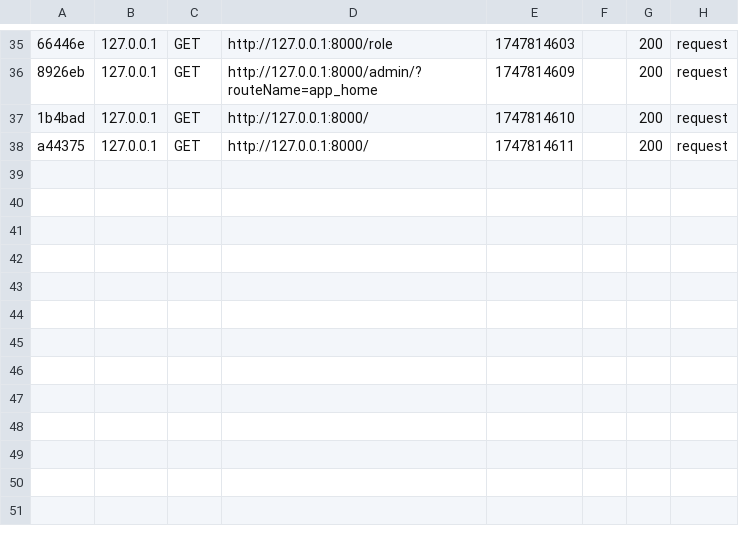
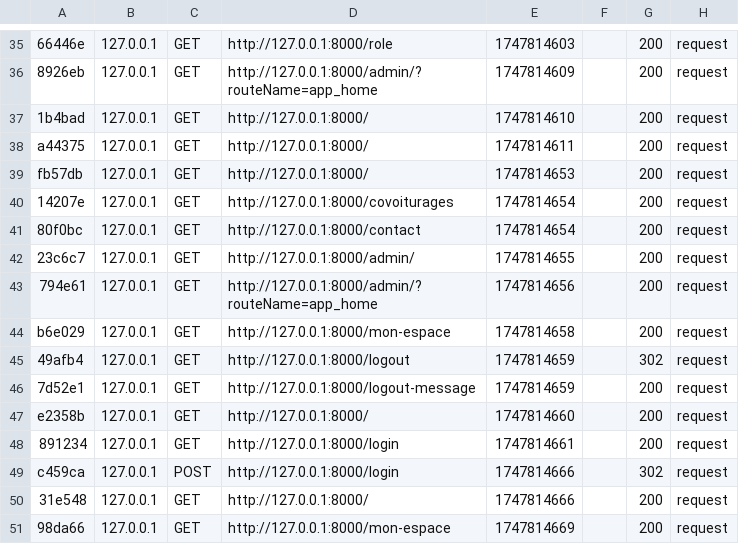
Before and after one commit to AntoineSimonin73/projet_ecoRide, a CSV file: var/cache/dev/profiler/index.csv, drawn as a sheet; only a part is shown, gaps mark what is left out; the diff names each change by its address in the sheet, - before the commit and + after, or states it on an @@ line.

```diff
--- a/var/cache/dev/profiler/index.csv
+++ b/var/cache/dev/profiler/index.csv
+row 39: fb57db | 127.0.0.1 | GET | http://127.0.0.1:8000/ | 1747814653 |  | 200 | request
+row 40: 14207e | 127.0.0.1 | GET | http://127.0.0.1:8000/covoiturages | 1747814654 |  | 200 | request
+row 41: 80f0bc | 127.0.0.1 | GET | http://127.0.0.1:8000/contact | 1747814654 |  | 200 | request
+row 42: 23c6c7 | 127.0.0.1 | GET | http://127.0.0.1:8000/admin/ | 1747814655 |  | 200 | request
+row 43: 794e61 | 127.0.0.1 | GET | http://127.0.0.1:8000/admin/?routeName=app_home | 1747814656 |  | 200 | request
+row 44: b6e029 | 127.0.0.1 | GET | http://127.0.0.1:8000/mon-espace | 1747814658 |  | 200 | request
+row 45: 49afb4 | 127.0.0.1 | GET | http://127.0.0.1:8000/logout | 1747814659 |  | 302 | request
+row 46: 7d52e1 | 127.0.0.1 | GET | http://127.0.0.1:8000/logout-message | 1747814659 |  | 200 | request
+row 47: e2358b | 127.0.0.1 | GET | http://127.0.0.1:8000/ | 1747814660 |  | 200 | request
+row 48: 891234 | 127.0.0.1 | GET | http://127.0.0.1:8000/login | 1747814661 |  | 200 | request
+row 49: c459ca | 127.0.0.1 | POST | http://127.0.0.1:8000/login | 1747814666 |  | 302 | request
+row 50: 31e548 | 127.0.0.1 | GET | http://127.0.0.1:8000/ | 1747814666 |  | 200 | request
+row 51: 98da66 | 127.0.0.1 | GET | http://127.0.0.1:8000/mon-espace | 1747814669 |  | 200 | request
```
Also changed, not shown: 1 other file.
